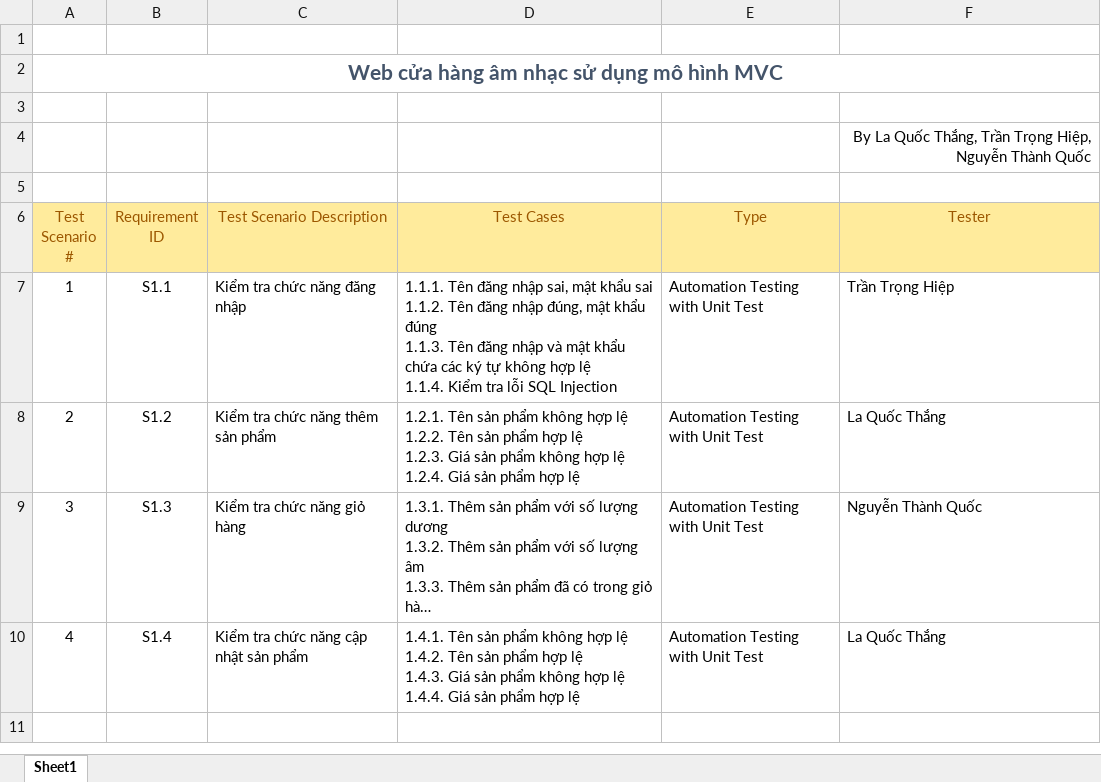
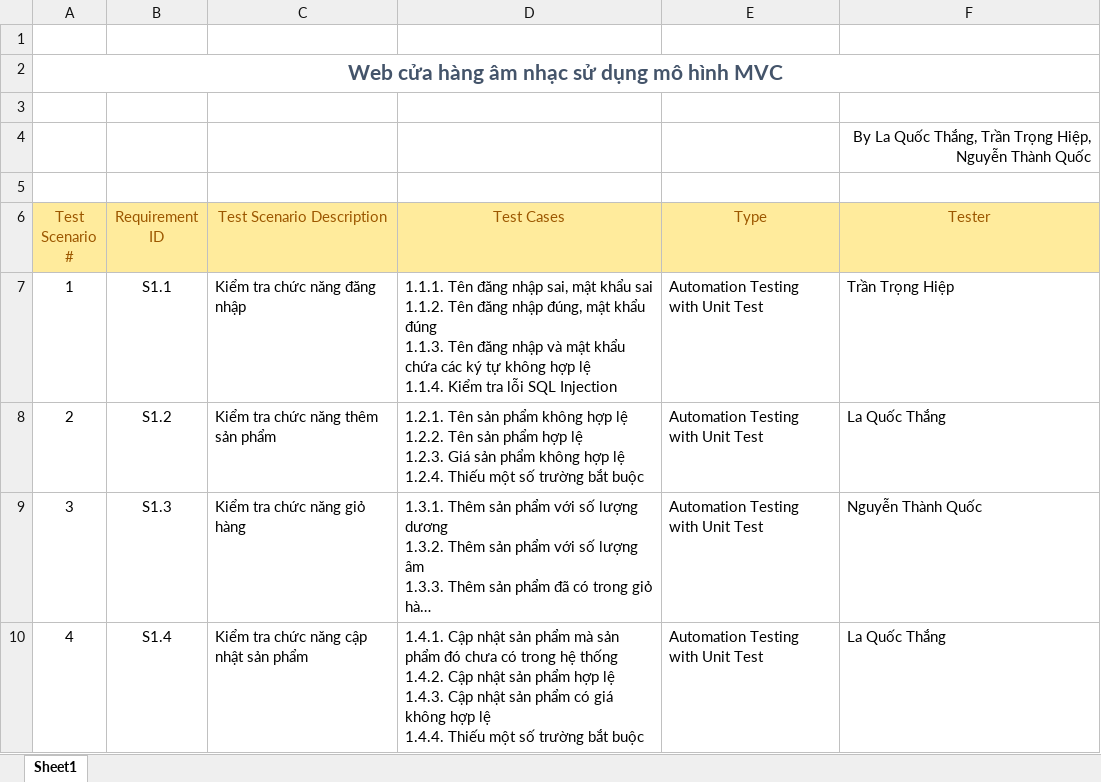
Before and after one commit to quocthang0507/KiemThuPhanMem, an Excel workbook: Nhóm/TestScenario.xlsx, sheet Sheet1, drawn as a sheet; long unchanged cells end in …; values as stored, in another font and other column widths than the file's, no borders; ↵ is a line break in a cell; the diff names each change by its address in the sheet, - before the commit and + after, or states it on an @@ line.

```diff
--- a/Nhóm/TestScenario.xlsx (sheet Sheet1)
+++ b/Nhóm/TestScenario.xlsx (sheet Sheet1)
-D8 (Test Cases): …lệ ↵ 1.2.4. Giá sản phẩm hợp lệ
+D8 (Test Cases): …lệ ↵ 1.2.4. Thiếu một số trường bắt buộc
-D10 (Test Cases): 1.4.1. Tên sản phẩm không hợp lệ ↵ 1.4.2. Tên sản phẩm hợp lệ ↵ 1.4.3. Giá sản phẩm không hợp lệ ↵ 1.4.4. Giá sản phẩm hợp lệ
+D10 (Test Cases): 1.4.1. Cập nhật sản phẩm mà sản phẩm đó chưa có trong hệ thống ↵ 1.4.2. Cập nhật sản phẩm hợp lệ ↵ 1.4.3. Cập nhật sản phẩm có giá không hợp lệ ↵ 1.4.4. Thiếu một số trường bắt buộc
```
Also changed, not shown: Nhóm/TestCaseForScenario1.xlsx, Nhóm/TestCaseForScenario2.xlsx, 3 other files.
